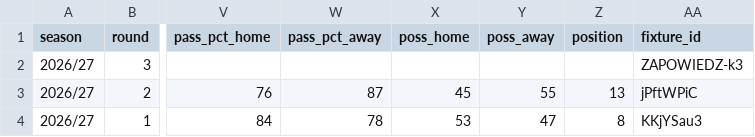
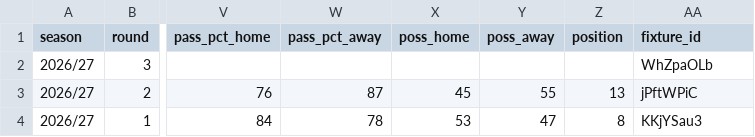
Before and after one commit to fajny-heniu/wstatz, a CSV file: 2026-27.csv, drawn as a sheet; only a part is shown, gaps mark what is left out; the diff names each change by its address in the sheet, - before the commit and + after, or states it on an @@ line.

Commit message:
Prawdziwy fixture_id dla zapowiedzi k3 (WhZpaOLb) zamiast placeholdera

```diff
--- a/2026-27.csv
+++ b/2026-27.csv
-AA2 (fixture_id): ZAPOWIEDZ-k3
+AA2 (fixture_id): WhZpaOLb
```
